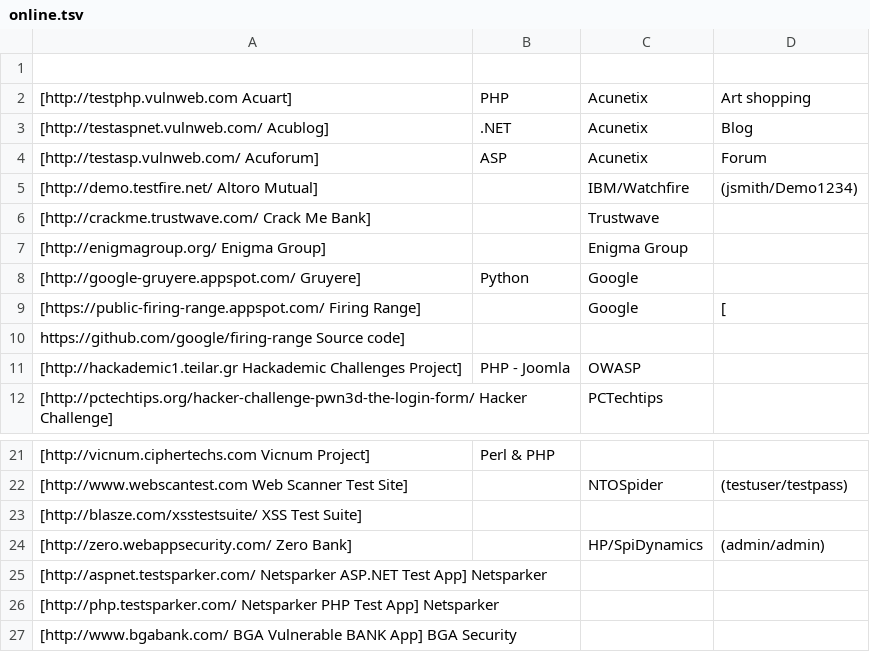
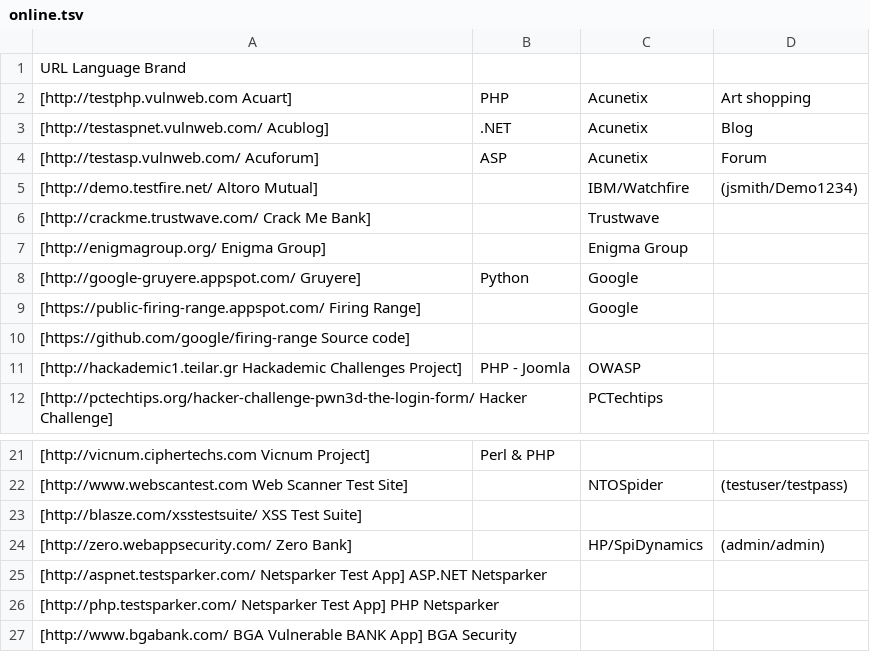
Before and after one commit to OWASP/OWASP-VWAD, a TSV file: src/online.tsv, drawn as a sheet; only a part is shown, gaps mark what is left out.

Commit message:
Update online.tsv

```diff
--- a/src/online.tsv
+++ b/src/online.tsv
@@ -1,2 +1,2 @@
-
+URL Language  Brand
 [http://testphp.vulnweb.com Acuart]	PHP	Acunetix	Art shopping	
@@ -8,4 +8,4 @@
 [http://google-gruyere.appspot.com/ Gruyere]	Python	Google		
-[https://public-firing-range.appspot.com/ Firing Range]		Google	[
-https://github.com/google/firing-range Source code]	
+[https://public-firing-range.appspot.com/ Firing Range]		Google	
+[https://github.com/google/firing-range Source code]	
 [http://hackademic1.teilar.gr Hackademic Challenges Project]	PHP - Joomla	OWASP		
@@ -24,4 +24,4 @@ https://github.com/google/firing-range Source code]
 [http://zero.webappsecurity.com/ Zero Bank]		HP/SpiDynamics	(admin/admin)	
-[http://aspnet.testsparker.com/ Netsparker ASP.NET Test App] Netsparker
-[http://php.testsparker.com/ Netsparker PHP Test App] Netsparker
+[http://aspnet.testsparker.com/ Netsparker Test App]  ASP.NET Netsparker
+[http://php.testsparker.com/ Netsparker Test App] PHP Netsparker
 [http://www.bgabank.com/ BGA Vulnerable BANK App] BGA Security
```
